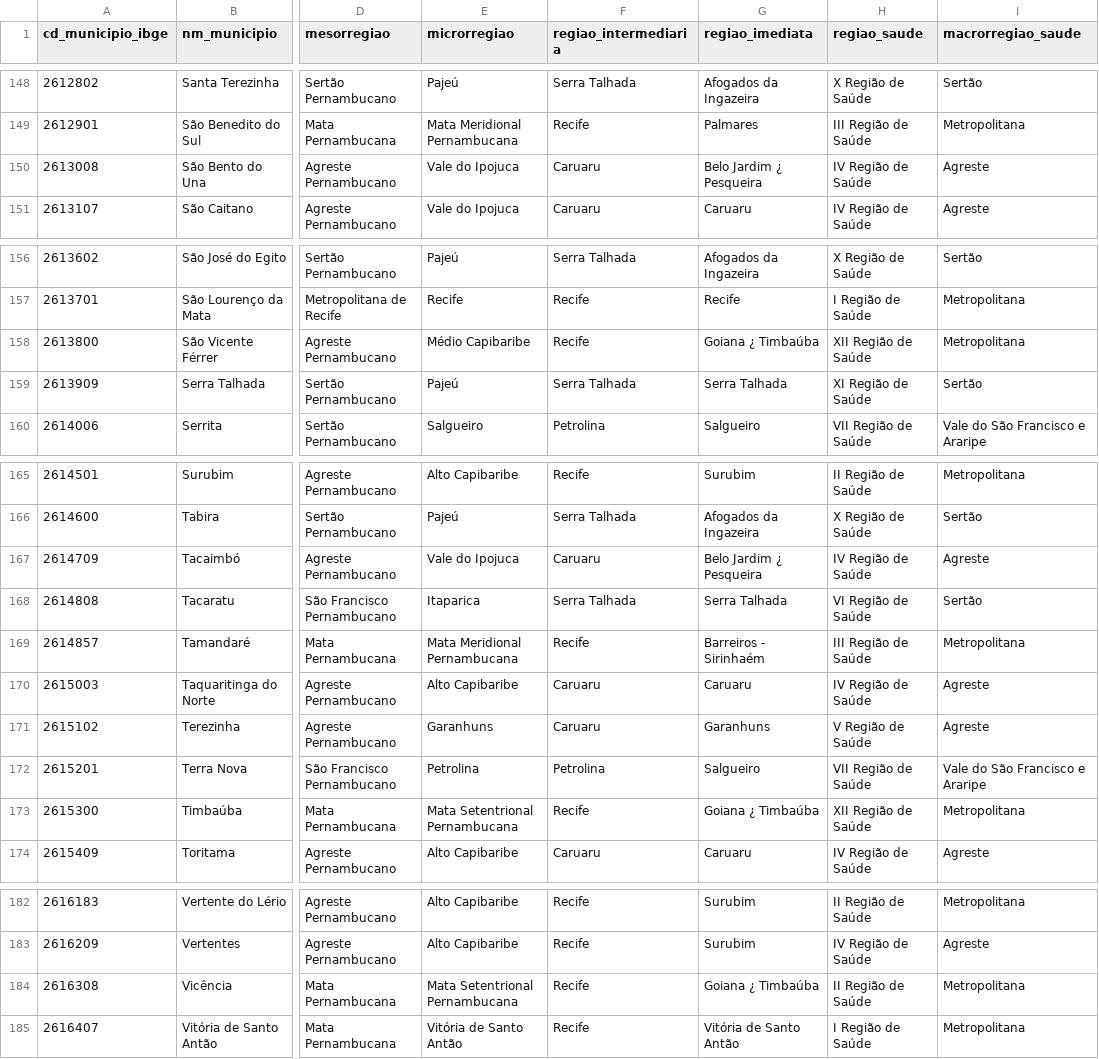
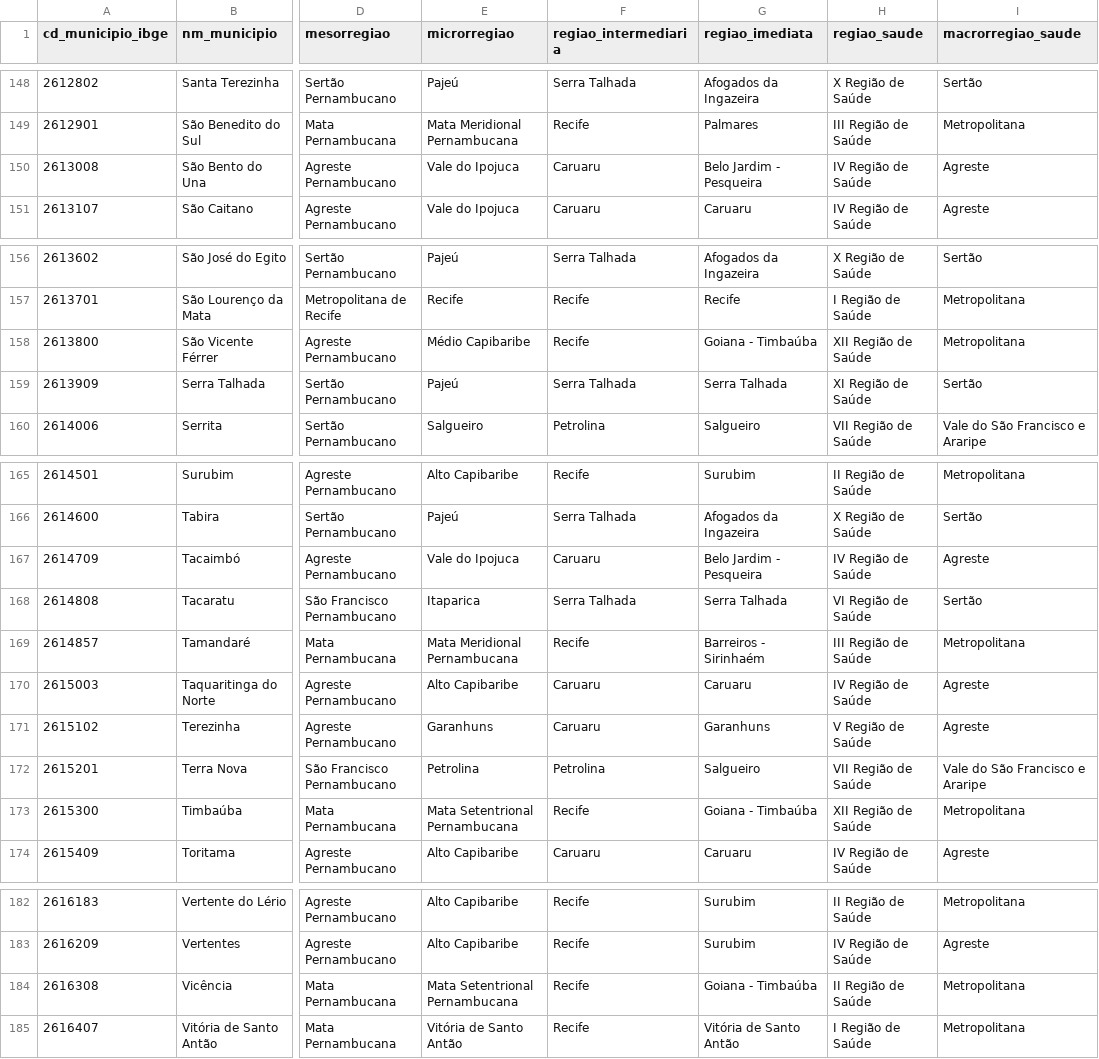
Before and after one commit to StrategicProjects/condepe-r, a CSV file: inst/extdata/regioes.csv, drawn as a sheet; only a part is shown, gaps mark what is left out; the diff covers the shown part only; the diff names each change by its address in the sheet, - before the commit and + after, or states it on an @@ line.

```diff
--- a/inst/extdata/regioes.csv
+++ b/inst/extdata/regioes.csv
-G150 (regiao_imediata): Belo Jardim ¿ Pesqueira
+G150 (regiao_imediata): Belo Jardim - Pesqueira
-G158 (regiao_imediata): Goiana ¿ Timbaúba
+G158 (regiao_imediata): Goiana - Timbaúba
-G167 (regiao_imediata): Belo Jardim ¿ Pesqueira
+G167 (regiao_imediata): Belo Jardim - Pesqueira
-G173 (regiao_imediata): Goiana ¿ Timbaúba
+G173 (regiao_imediata): Goiana - Timbaúba
-G184 (regiao_imediata): Goiana ¿ Timbaúba
+G184 (regiao_imediata): Goiana - Timbaúba
```
Also changed, not shown: 13 edited cells elsewhere in this file, 1 other file.
